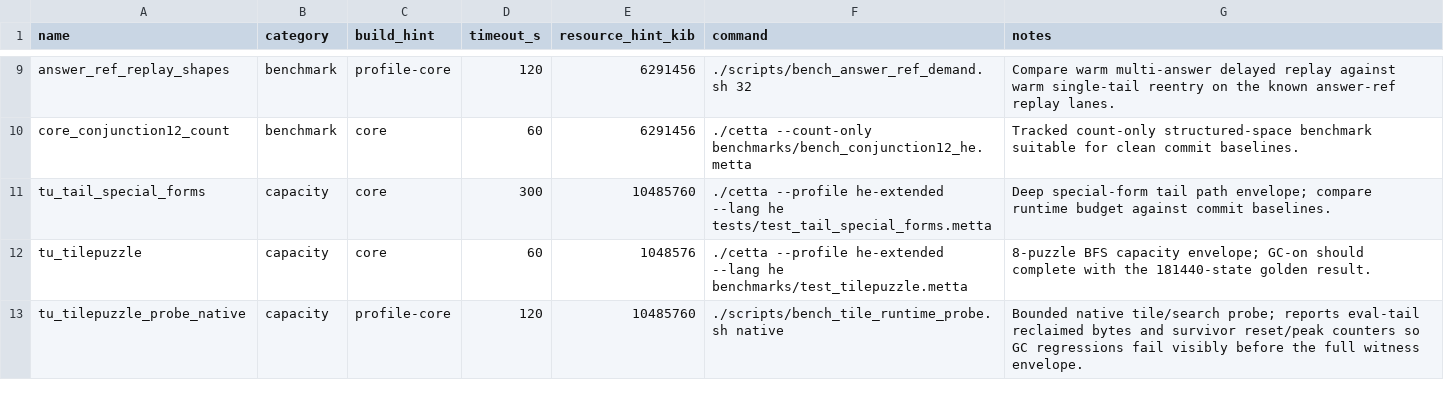
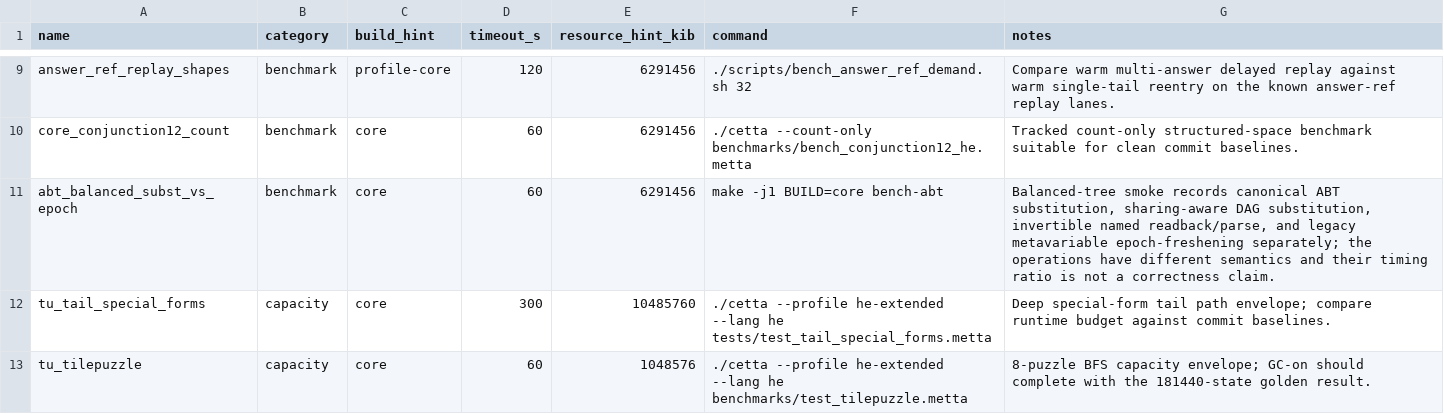
Before and after one commit to zariuq/CeTTa, a TSV file: benchmarks/witness_catalog.tsv, drawn as a sheet; only a part is shown, gaps mark what is left out; the shorter side is filled out with more unchanged rows; the diff names each change by its address in the sheet, - before the commit and + after, or states it on an @@ line.

Commit message:
feat(prime): integrate signature-driven ABT binders
Add the iterative capture-safe ABT waist, shared MeTTa binding declarations, Prime telescope/chain/let/sealed integration, parser/rho/MM2 boundaries, and differential, mutation, performance, and scoped-ledger gates.

```diff
--- a/benchmarks/witness_catalog.tsv
+++ b/benchmarks/witness_catalog.tsv
+row 11: abt_balanced_subst_vs_epoch | benchmark | core | 60 | 6291456 | make -j1 BUILD=core bench-abt | Balanced-tree smoke records canonical ABT substitution, sharing-aware DAG substitution, invertible named readback/parse, and legacy metavariable epoch-freshening separately; the operations have different semantics and their timing ratio is not a correctness claim.
```
Also changed, not shown: 46 other files.
